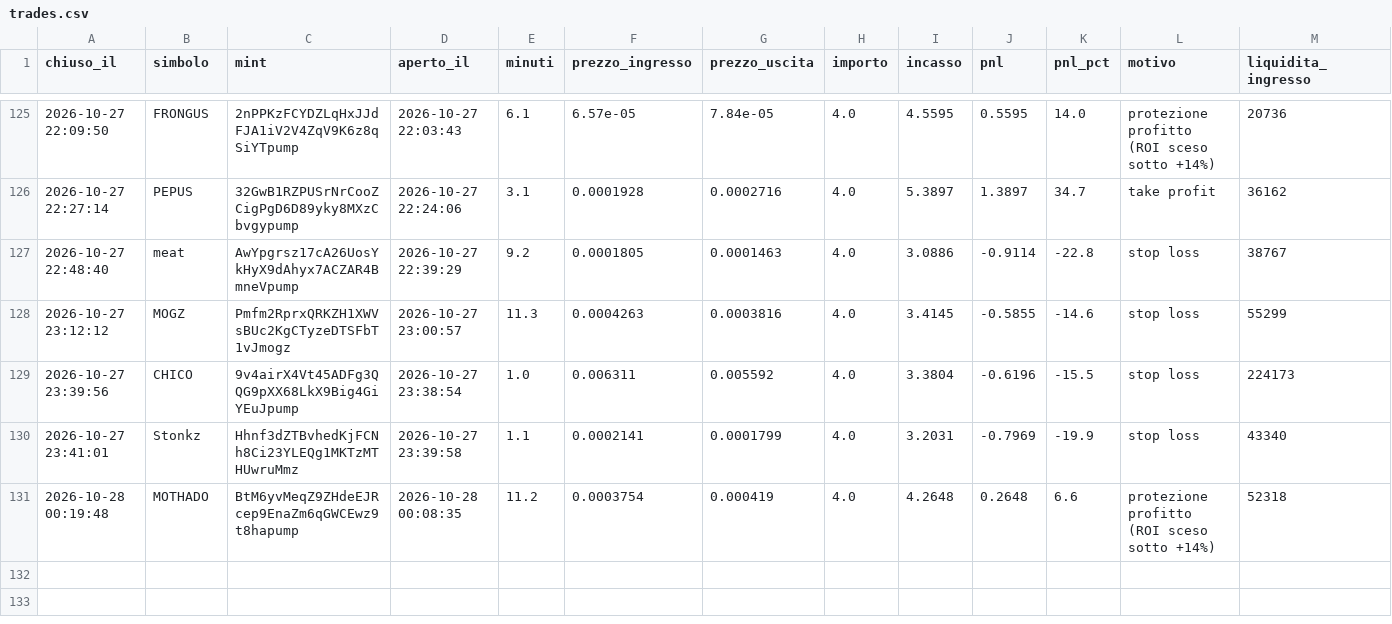
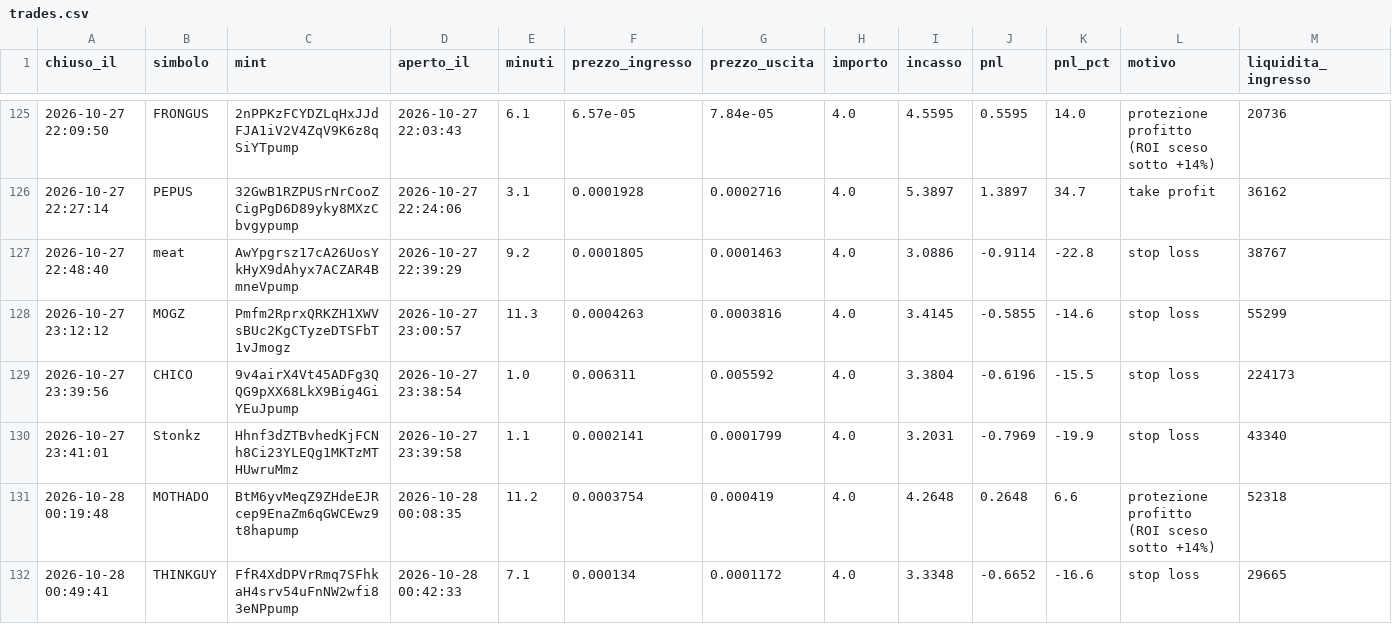
Before and after one commit to rniko1508-ui/Paper-bot, a CSV file: trades.csv, drawn as a sheet; only a part is shown, gaps mark what is left out.

```diff
--- a/trades.csv
+++ b/trades.csv
@@ -131 +131,2 @@ chiuso_il,simbolo,mint,aperto_il,minuti,prezzo_ingresso,prezzo_uscita,importo,in
 2026-10-28 00:19:48,MOTHADO,BtM6yvMeqZ9ZHdeEJRcep9EnaZm6qGWCEwz9t8hapump,2026-10-28 00:08:35,11.2,0.0003754,0.000419,4.0,4.2648,0.2648,6.6,protezione profitto (ROI sceso sotto +14%),52318
+2026-10-28 00:49:41,THINKGUY,FfR4XdDPVrRmq7SFhkaH4srv54uFnNW2wfi83eNPpump,2026-10-28 00:42:33,7.1,0.000134,0.0001172,4.0,3.3348,-0.6652,-16.6,stop loss,29665
```
Also changed, not shown: observations.csv, 2 other files.
